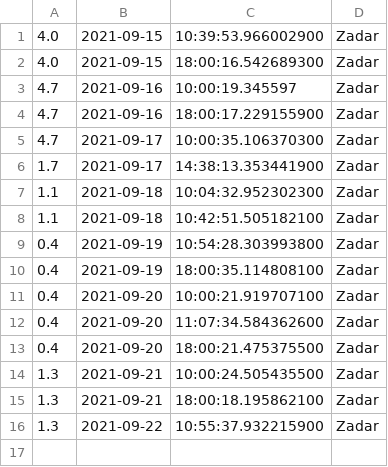
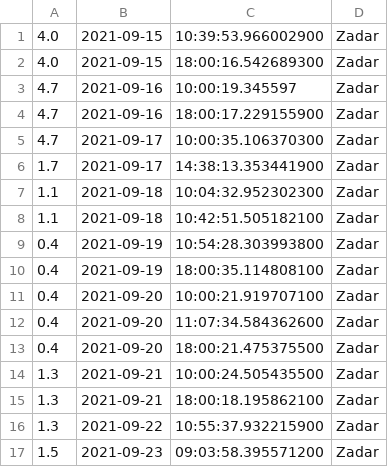
Before and after one commit to senf-f/ambrose, a CSV file: 2021-9 Zadar - ambrozija.csv, drawn as a sheet; the diff names each change by its address in the sheet, - before the commit and + after, or states it on an @@ line.

```diff
--- a/2021-9 Zadar - ambrozija.csv
+++ b/2021-9 Zadar - ambrozija.csv
+row 17: 1.5 | 2021-09-23 | 09:03:58.395571200 | Zadar
```
Also changed, not shown: 2021-9 Dubrovnik - ambrozija.csv, 2021-9 Pula - ambrozija.csv, 5 other files.
